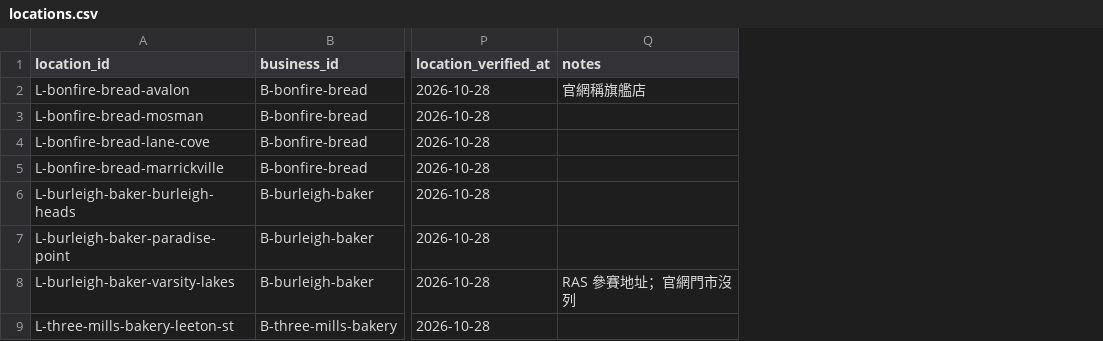
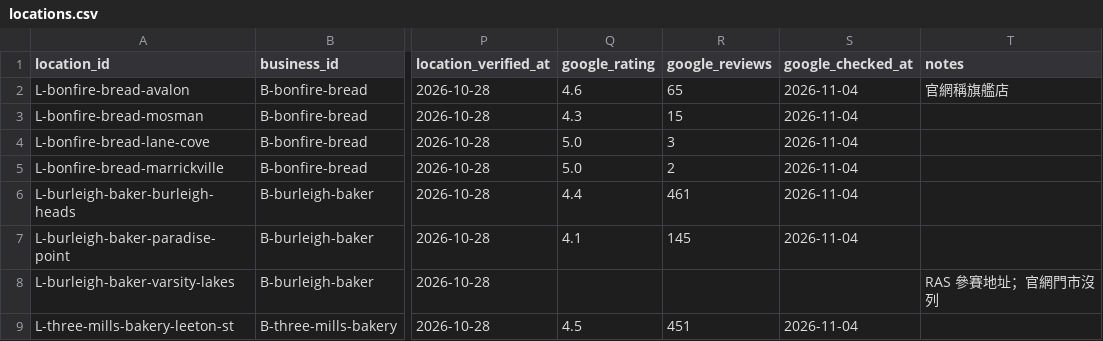
Before and after one commit to loveu8/loveu8.github.io, a CSV file: travel/australia/awards/locations.csv, drawn as a sheet; only a part is shown, gaps mark what is left out; the diff names each change by its address in the sheet, - before the commit and + after, or states it on an @@ line.

Commit message:
awards v2-4: Google stars on every store button and review picks for all shops
- locations.csv: google_rating / google_reviews / google_checked_at for 83 stores
- review_picks.csv: 33 more shops (88 rows); recommended now needs 5+ mentions,
  so 3 World's 100 Best items become "mentioned"
- generator checks the new columns and the 5-mention rule
- card: one line "Google 評論推薦：A、B、C" (at most 3, most mentioned first);
  details add stars to recommended items; store pill "📍 Name ★ 4.6（1,203）"

```diff
--- a/travel/australia/awards/locations.csv
+++ b/travel/australia/awards/locations.csv
+column Q (google_rating), rows 2-9: 4.6 | 4.3 | 5.0 | 5.0 | 4.4 | 4.1 |  | 4.5
+column R (google_reviews), rows 2-9: 65 | 15 | 3 | 2 | 461 | 145 |  | 451
+column S (google_checked_at), rows 2-9: 2026-11-04 | 2026-11-04 | 2026-11-04 | 2026-11-04 | 2026-11-04 | 2026-11-04 |  | 2026-11-04
```
Also changed, not shown: 10 other files.
